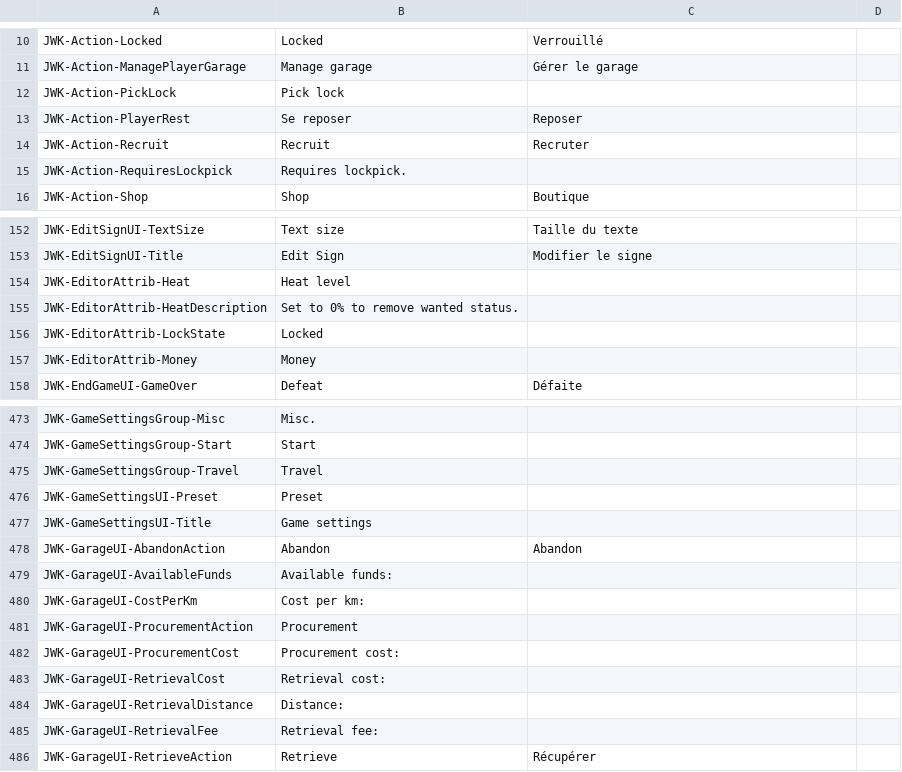
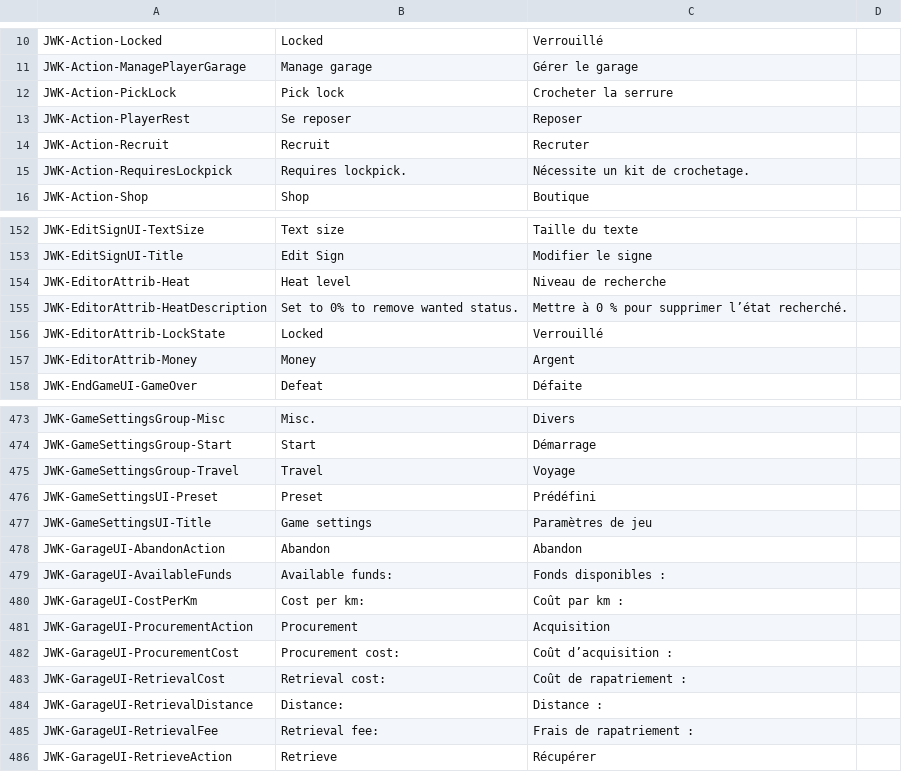
Before and after one commit to markanlb/FreedomFighters.Contrib-FR-, a CSV file: translations/fr_fr-fr.csv, drawn as a sheet; only a part is shown, gaps mark what is left out; the diff covers the shown part only; the diff names each change by its address in the sheet, - before the commit and + after, or states it on an @@ line.

```diff
--- a/translations/fr_fr-fr.csv
+++ b/translations/fr_fr-fr.csv
-C12: (empty)
+C12: Crocheter la serrure
-C15: (empty)
+C15: Nécessite un kit de crochetage.
-C154: (empty)
+C154: Niveau de recherche
-C155: (empty)
+C155: Mettre à 0 % pour supprimer l’état recherché.
-C156: (empty)
+C156: Verrouillé
-C157: (empty)
+C157: Argent
-C473: (empty)
+C473: Divers
-C474: (empty)
+C474: Démarrage
-C475: (empty)
+C475: Voyage
-C476: (empty)
+C476: Prédéfini
-C477: (empty)
+C477: Paramètres de jeu
-C479: (empty)
+C479: Fonds disponibles :
-C480: (empty)
+C480: Coût par km :
-C481: (empty)
+C481: Acquisition
-C482: (empty)
+C482: Coût d’acquisition :
-C483: (empty)
+C483: Coût de rapatriement :
-C484: (empty)
+C484: Distance :
-C485: (empty)
+C485: Frais de rapatriement :
```
Also changed, not shown: 66 edited cells elsewhere in this file.
